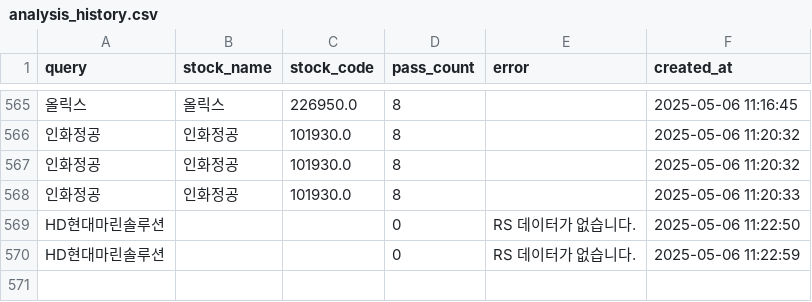
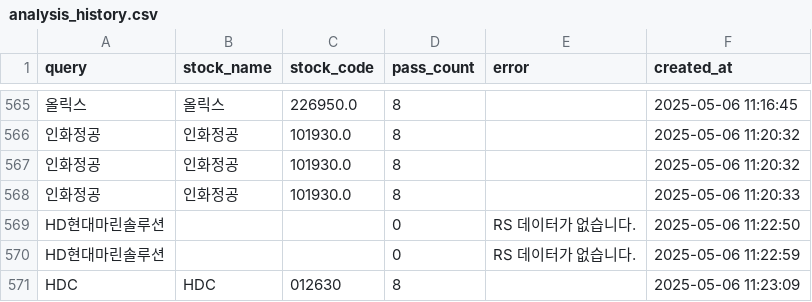
Before and after one commit to MinHoBinE/minhobin, a CSV file: data/analysis_history.csv, drawn as a sheet; only a part is shown, gaps mark what is left out; the diff names each change by its address in the sheet, - before the commit and + after, or states it on an @@ line.

Commit message:
Add analysis history: HDC

```diff
--- a/data/analysis_history.csv
+++ b/data/analysis_history.csv
+row 571: HDC | HDC | 012630 | 8 |  | 2025-05-06 11:23:09
```
